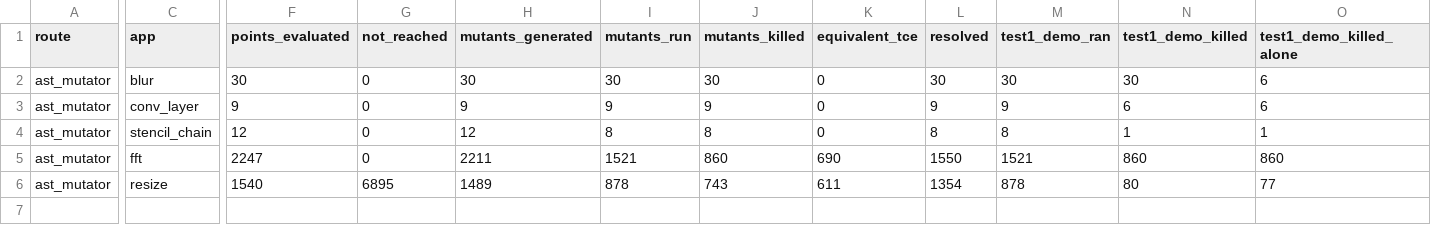
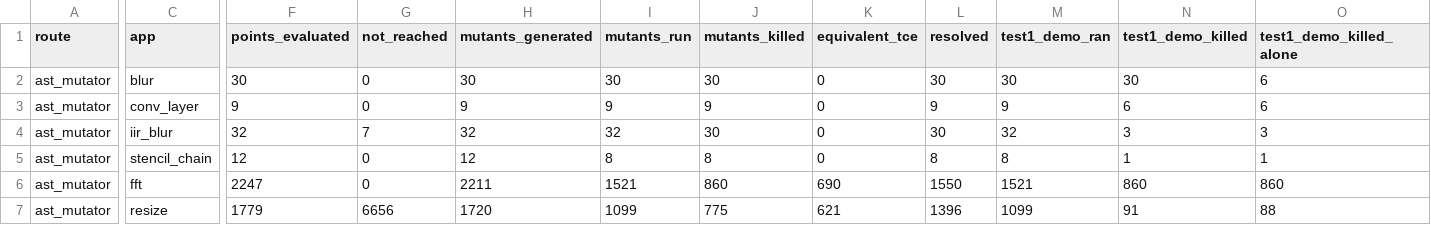
Before and after one commit to ardier/Halide-mutation, a CSV file: mutation/ast-generator-route/results/SUMMARY.csv, drawn as a sheet; only a part is shown, gaps mark what is left out; addresses are those after the commit; rows hold the shown columns only; the diff covers the shown part only; the diff names each change by its address in the sheet, - before the commit and + after, or states it on an @@ line.

Commit message:
mutation: results snapshot -- generator route and new-app emitted route
Snapshot while the sweeps are still running; rows are streamed per mutant,
so every CSV here is valid as far as it goes and the report reads the
identified count from the run log rather than from the rows written, so a
partial app is reported as partial rather than as a smaller complete one.

Emerging pattern on the generator route: the added output comparison is
doing most of the killing, and the shipped demo driver very little.

  iir_blur       test1 killed  3 (alone  3)   test2 killed 27 (alone 27)
  stencil_chain  test1 killed  1 (alone  1)   test2 killed  7 (alone  7)
  conv_layer     test1 killed  6 (alone  6)   test2 killed  3 (alone  3)
  blur           test1 killed 30 (alone  6)   test2 killed 24 (alone  0)

blur is the exception because apps/blur/test.cpp carries its own internal
assertion, so its shipped driver is already an oracle. Where the shipped
driver only checks an exit code, the added test is carrying the cell.

```diff
--- a/mutation/ast-generator-route/results/SUMMARY.csv
+++ b/mutation/ast-generator-route/results/SUMMARY.csv
+row 4: ast_mutator | iir_blur | 32 | 7 | 32 | 32 | 30 | 0 | 30 | 32 | 3 | 3
-F7 (points_evaluated): 1540
+F7 (points_evaluated): 1779
-G7 (not_reached): 6895
+G7 (not_reached): 6656
-H7 (mutants_generated): 1489
+H7 (mutants_generated): 1720
-I7 (mutants_run): 878
+I7 (mutants_run): 1099
-J7 (mutants_killed): 743
+J7 (mutants_killed): 775
-K7 (equivalent_tce): 611
+K7 (equivalent_tce): 621
-L7 (resolved): 1354
+L7 (resolved): 1396
-M7 (test1_demo_ran): 878
+M7 (test1_demo_ran): 1099
-N7 (test1_demo_killed): 80
+N7 (test1_demo_killed): 91
-O7 (test1_demo_killed_alone): 77
+O7 (test1_demo_killed_alone): 88
```
Also changed, not shown: 3 edited cells elsewhere in this file, 2 other files.
